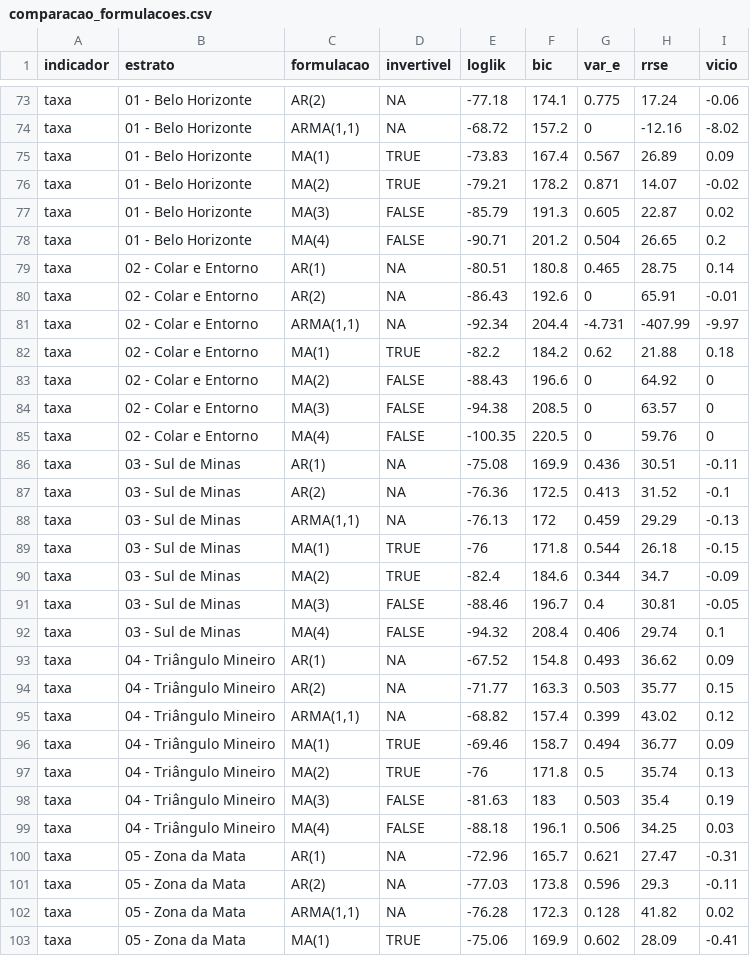
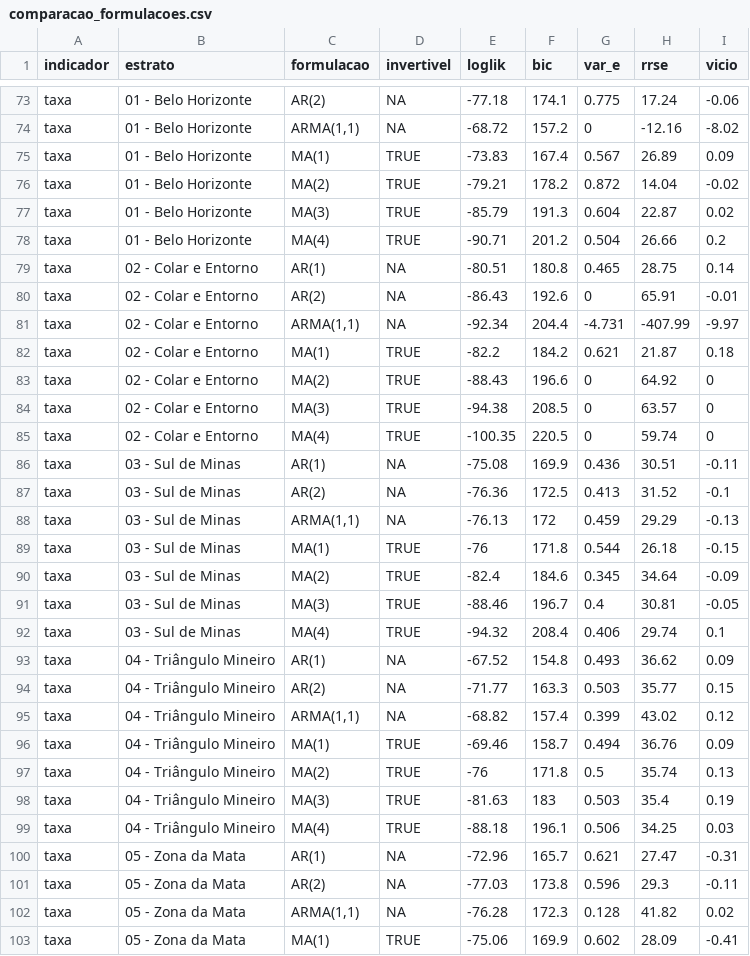
Before and after one commit to FundacaoJoaoPinheiro/series_trabalho, a CSV file: outputs/comparacao_formulacoes/comparacao_formulacoes.csv, drawn as a sheet; only a part is shown, gaps mark what is left out; the diff covers the shown part only.

```diff
--- a/outputs/comparacao_formulacoes/comparacao_formulacoes.csv
+++ b/outputs/comparacao_formulacoes/comparacao_formulacoes.csv
@@ -75,5 +75,5 @@
 "taxa","01 - Belo Horizonte","MA(1)",TRUE,-73.83,167.4,0.567,26.89,0.09
-"taxa","01 - Belo Horizonte","MA(2)",TRUE,-79.21,178.2,0.871,14.07,-0.02
-"taxa","01 - Belo Horizonte","MA(3)",FALSE,-85.79,191.3,0.605,22.87,0.02
-"taxa","01 - Belo Horizonte","MA(4)",FALSE,-90.71,201.2,0.504,26.65,0.2
+"taxa","01 - Belo Horizonte","MA(2)",TRUE,-79.21,178.2,0.872,14.04,-0.02
+"taxa","01 - Belo Horizonte","MA(3)",TRUE,-85.79,191.3,0.604,22.87,0.02
+"taxa","01 - Belo Horizonte","MA(4)",TRUE,-90.71,201.2,0.504,26.66,0.2
 "taxa","02 - Colar e Entorno","AR(1)",NA,-80.51,180.8,0.465,28.75,0.14
@@ -81,6 +81,6 @@
 "taxa","02 - Colar e Entorno","ARMA(1,1)",NA,-92.34,204.4,-4.731,-407.99,-9.97
-"taxa","02 - Colar e Entorno","MA(1)",TRUE,-82.2,184.2,0.62,21.88,0.18
-"taxa","02 - Colar e Entorno","MA(2)",FALSE,-88.43,196.6,0,64.92,0
-"taxa","02 - Colar e Entorno","MA(3)",FALSE,-94.38,208.5,0,63.57,0
-"taxa","02 - Colar e Entorno","MA(4)",FALSE,-100.35,220.5,0,59.76,0
+"taxa","02 - Colar e Entorno","MA(1)",TRUE,-82.2,184.2,0.621,21.87,0.18
+"taxa","02 - Colar e Entorno","MA(2)",TRUE,-88.43,196.6,0,64.92,0
+"taxa","02 - Colar e Entorno","MA(3)",TRUE,-94.38,208.5,0,63.57,0
+"taxa","02 - Colar e Entorno","MA(4)",TRUE,-100.35,220.5,0,59.74,0
 "taxa","03 - Sul de Minas","AR(1)",NA,-75.08,169.9,0.436,30.51,-0.11
@@ -89,5 +89,5 @@
 "taxa","03 - Sul de Minas","MA(1)",TRUE,-76,171.8,0.544,26.18,-0.15
-"taxa","03 - Sul de Minas","MA(2)",TRUE,-82.4,184.6,0.344,34.7,-0.09
-"taxa","03 - Sul de Minas","MA(3)",FALSE,-88.46,196.7,0.4,30.81,-0.05
-"taxa","03 - Sul de Minas","MA(4)",FALSE,-94.32,208.4,0.406,29.74,0.1
+"taxa","03 - Sul de Minas","MA(2)",TRUE,-82.4,184.6,0.345,34.64,-0.09
+"taxa","03 - Sul de Minas","MA(3)",TRUE,-88.46,196.7,0.4,30.81,-0.05
+"taxa","03 - Sul de Minas","MA(4)",TRUE,-94.32,208.4,0.406,29.74,0.1
 "taxa","04 - Triângulo Mineiro","AR(1)",NA,-67.52,154.8,0.493,36.62,0.09
@@ -95,6 +95,6 @@
 "taxa","04 - Triângulo Mineiro","ARMA(1,1)",NA,-68.82,157.4,0.399,43.02,0.12
-"taxa","04 - Triângulo Mineiro","MA(1)",TRUE,-69.46,158.7,0.494,36.77,0.09
+"taxa","04 - Triângulo Mineiro","MA(1)",TRUE,-69.46,158.7,0.494,36.76,0.09
 "taxa","04 - Triângulo Mineiro","MA(2)",TRUE,-76,171.8,0.5,35.74,0.13
-"taxa","04 - Triângulo Mineiro","MA(3)",FALSE,-81.63,183,0.503,35.4,0.19
-"taxa","04 - Triângulo Mineiro","MA(4)",FALSE,-88.18,196.1,0.506,34.25,0.03
+"taxa","04 - Triângulo Mineiro","MA(3)",TRUE,-81.63,183,0.503,35.4,0.19
+"taxa","04 - Triângulo Mineiro","MA(4)",TRUE,-88.18,196.1,0.506,34.25,0.03
 "taxa","05 - Zona da Mata","AR(1)",NA,-72.96,165.7,0.621,27.47,-0.31
```
Also changed, not shown: 74 edited cells elsewhere in this file, outputs/univariado_corrigido/resumo_desocupados.csv, outputs/univariado_corrigido/resumo_ocupados.csv, 32 other files.
